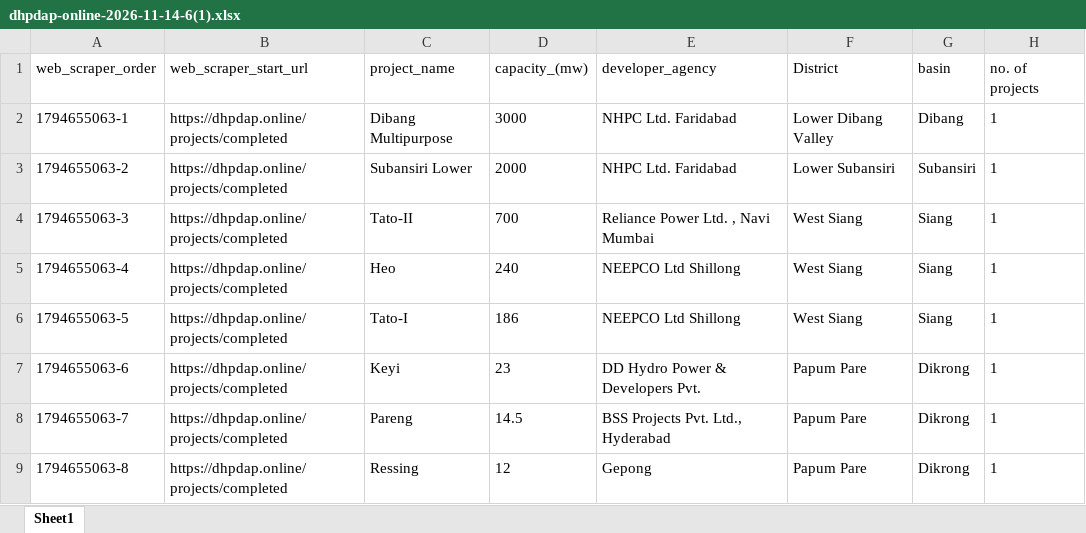
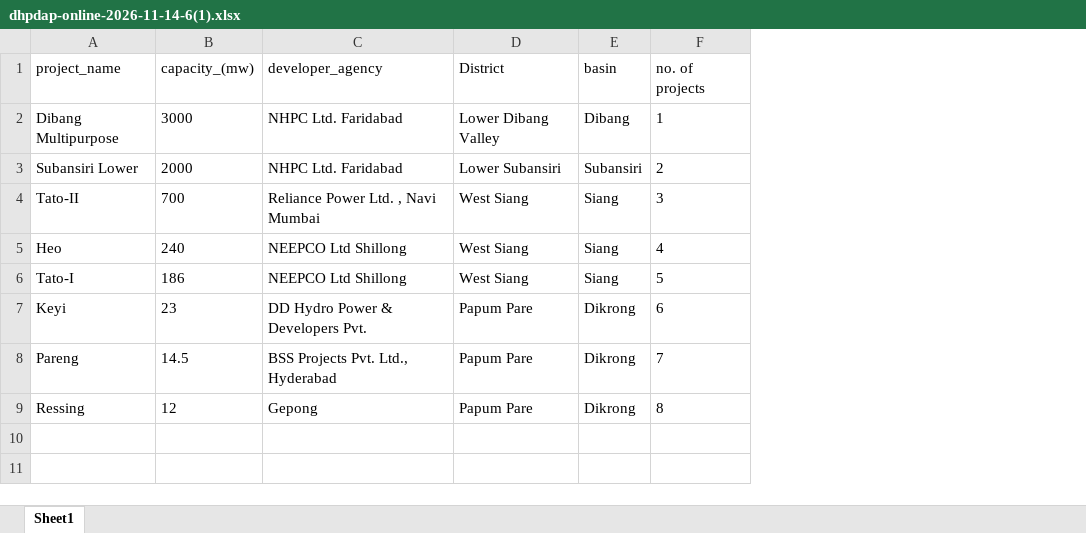
Before and after one commit to yania-n/Arunachal-Dam-Watch, an Excel workbook: DHPD/under_construction/dhpdap-online-2026-11-14-6(1).xlsx, sheet Sheet1, drawn as a sheet; values as stored, in another font and other column widths than the file's, no borders; removed rows and columns are numbered as before the commit, all else as after; the diff names each change by its address in the sheet, - before the commit and + after, or states it on an @@ line.

```diff
--- a/DHPD/under_construction/dhpdap-online-2026-11-14-6(1).xlsx (sheet Sheet1)
+++ b/DHPD/under_construction/dhpdap-online-2026-11-14-6(1).xlsx (sheet Sheet1)
-column A (web_scraper_order), rows 2-9: 1794655063-1 | 1794655063-2 | 1794655063-3 | 1794655063-4 | 1794655063-5 | 1794655063-6 | 1794655063-7 | 1794655063-8
-column B (web_scraper_start_url), rows 2-9: all https://dhpdap.online/projects/completed
-F3 (no. of projects): 1
+F3 (no. of projects): 2
-F4 (no. of projects): 1
+F4 (no. of projects): 3
-F5 (no. of projects): 1
+F5 (no. of projects): 4
-F6 (no. of projects): 1
+F6 (no. of projects): 5
-F7 (no. of projects): 1
+F7 (no. of projects): 6
-F8 (no. of projects): 1
+F8 (no. of projects): 7
-F9 (no. of projects): 1
+F9 (no. of projects): 8
```
Also changed, not shown: DHPD/completed_projects/dhpdap-online-2026-11-14-7.xlsx, 4 other files.
